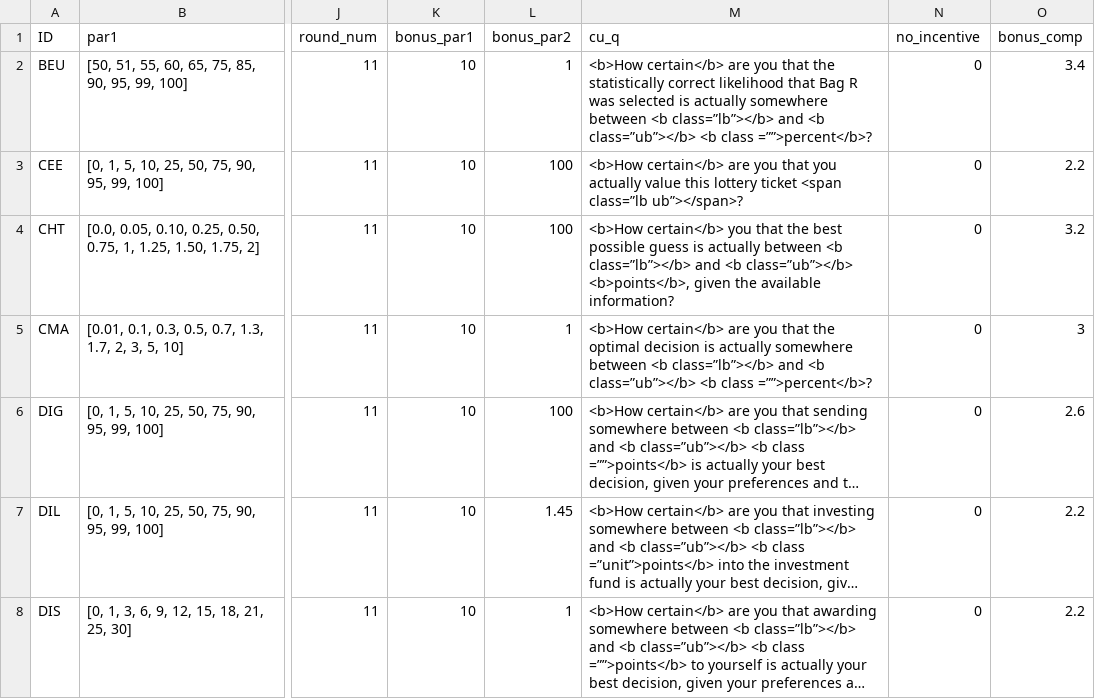
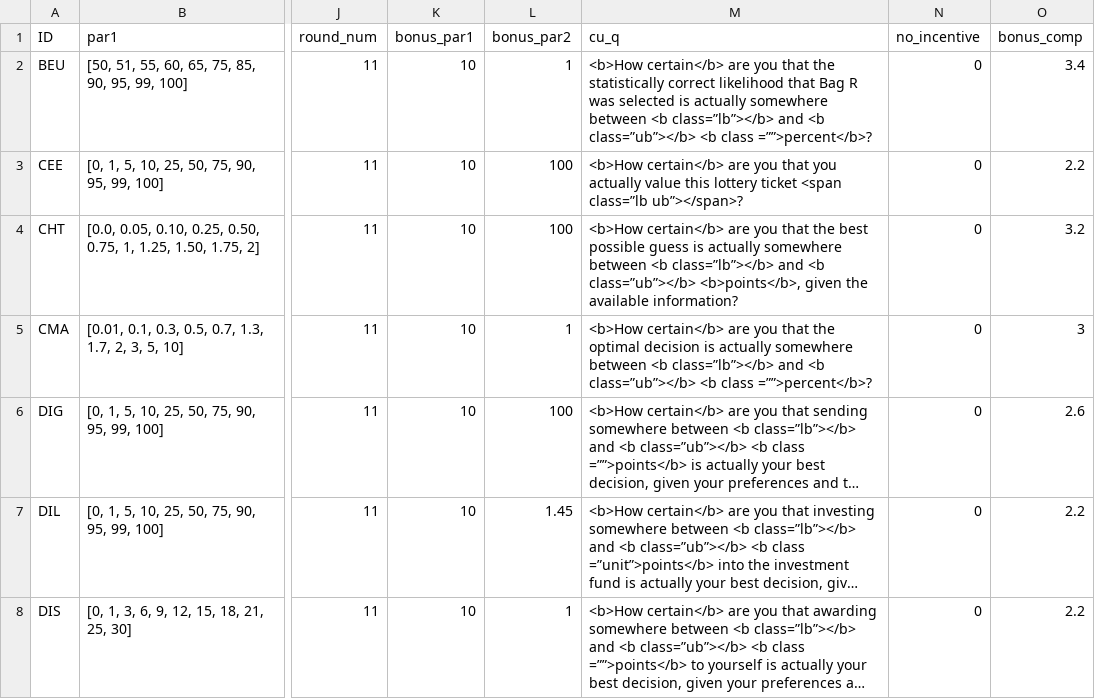
Before and after one commit to jeffreyyang97/Attenuation, a CSV file: Instructions/html/parameters.csv, drawn as a sheet; only a part is shown, gaps mark what is left out; long unchanged cells end in …; the diff names each change by its address in the sheet, - before the commit and + after, or states it on an @@ line.

Commit message:
whole survey

```diff
--- a/Instructions/html/parameters.csv
+++ b/Instructions/html/parameters.csv
-M4 (cu_q): <b>How certain</b> you that the best possible guess is actually between <b…
+M4 (cu_q): <b>How certain</b> are you that the best possible guess is actually somewhere between <b…
```
